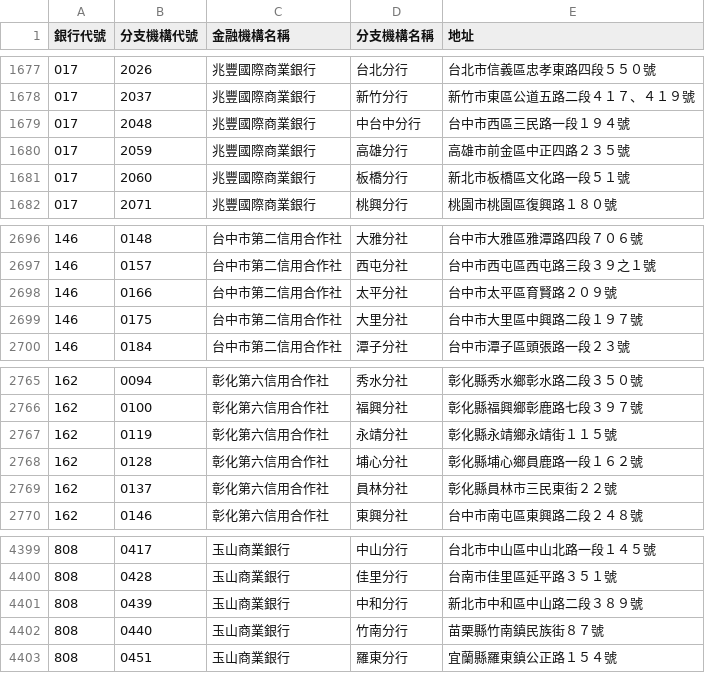
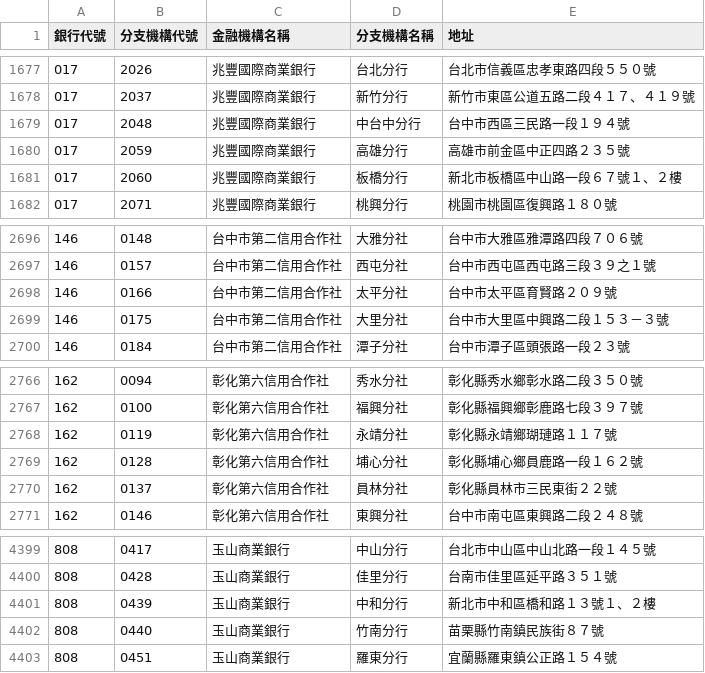
Before and after one commit to nczz/taiwan-banks-list, a CSV file: 金融機構總分支機構.csv, drawn as a sheet; only a part is shown, gaps mark what is left out; the diff covers the shown part only.

```diff
--- a/金融機構總分支機構.csv
+++ b/金融機構總分支機構.csv
@@ -1680,3 +1680,3 @@
 017,2059,兆豐國際商業銀行,高雄分行,"高雄市前金區中正四路２３５號"
-017,2060,兆豐國際商業銀行,板橋分行,"新北市板橋區文化路一段５１號"
+017,2060,兆豐國際商業銀行,板橋分行,"新北市板橋區中山路一段６７號１、２樓"
 017,2071,兆豐國際商業銀行,桃興分行,"桃園市桃園區復興路１８０號"
@@ -2698,3 +2698,3 @@
 146,0166,台中市第二信用合作社,太平分社,"台中市太平區育賢路２０９號"
-146,0175,台中市第二信用合作社,大里分社,"台中市大里區中興路二段１９７號"
+146,0175,台中市第二信用合作社,大里分社,"台中市大里區中興路二段１５３－３號"
 146,0184,台中市第二信用合作社,潭子分社,"台中市潭子區頭張路一段２３號"
@@ -2766,3 +2767,3 @@
 162,0100,彰化第六信用合作社,福興分社,"彰化縣福興鄉彰鹿路七段３９７號"
-162,0119,彰化第六信用合作社,永靖分社,"彰化縣永靖鄉永靖街１１５號"
+162,0119,彰化第六信用合作社,永靖分社,"彰化縣永靖鄉瑚璉路１１７號"
 162,0128,彰化第六信用合作社,埔心分社,"彰化縣埔心鄉員鹿路一段１６２號"
@@ -4400,3 +4400,3 @@
 808,0428,玉山商業銀行,佳里分行,"台南市佳里區延平路３５１號"
-808,0439,玉山商業銀行,中和分行,"新北市中和區中山路二段３８９號"
+808,0439,玉山商業銀行,中和分行,"新北市中和區橋和路１３號１、２樓"
 808,0440,玉山商業銀行,竹南分行,"苗栗縣竹南鎮民族街８７號"
```
Also changed, not shown: 1 added row, 1 removed row and 4 edited cells elsewhere in this file, 6 other files.
